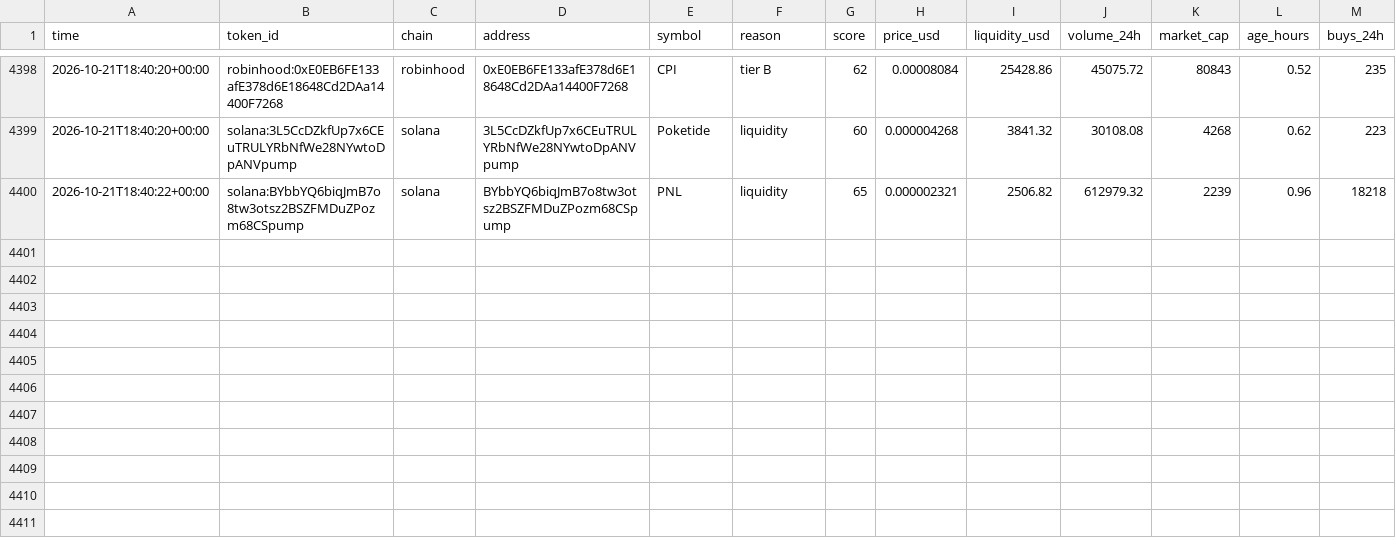
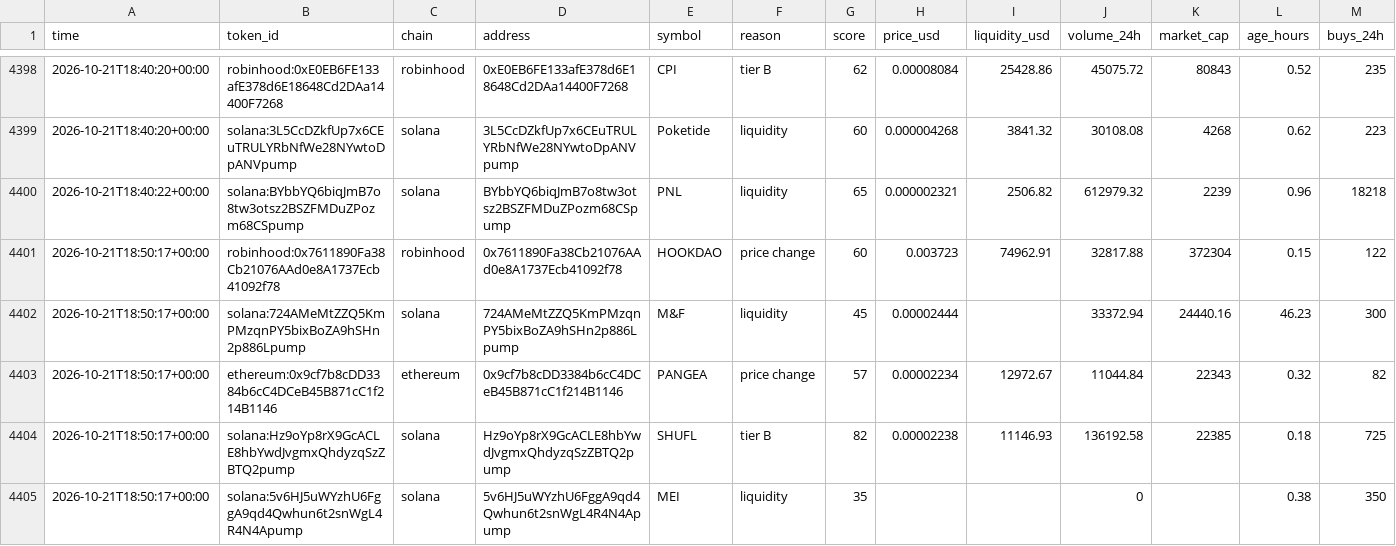
Before and after one commit to zachevm/Telegram-Bot, a CSV file: rejected.csv, drawn as a sheet; only a part is shown, gaps mark what is left out; rows hold the shown columns only; the diff covers the shown part only; the diff names each change by its address in the sheet, - before the commit and + after, or states it on an @@ line.

```diff
--- a/rejected.csv
+++ b/rejected.csv
+row 4401: 2026-10-21T18:50:17+00:00 | robinhood:0x7611890Fa38Cb21076AAd0e8A1737Ecb41092f78 | robinhood | 0x7611890Fa38Cb21076AAd0e8A1737Ecb41092f78 | HOOKDAO | price change | 60 | 0.003723 | 74962.91 | 32817.88 | 372304 | 0.15 | 122
+row 4402: 2026-10-21T18:50:17+00:00 | solana:724AMeMtZZQ5KmPMzqnPY5bixBoZA9hSHn2p886Lpump | solana | 724AMeMtZZQ5KmPMzqnPY5bixBoZA9hSHn2p886Lpump | M&F | liquidity | 45 | 0.00002444 |  | 33372.94 | 24440.16 | 46.23 | 300
+row 4403: 2026-10-21T18:50:17+00:00 | ethereum:0x9cf7b8cDD3384b6cC4DCeB45B871cC1f214B1146 | ethereum | 0x9cf7b8cDD3384b6cC4DCeB45B871cC1f214B1146 | PANGEA | price change | 57 | 0.00002234 | 12972.67 | 11044.84 | 22343 | 0.32 | 82
+row 4404: 2026-10-21T18:50:17+00:00 | solana:Hz9oYp8rX9GcACLE8hbYwdJvgmxQhdyzqSzZBTQ2pump | solana | Hz9oYp8rX9GcACLE8hbYwdJvgmxQhdyzqSzZBTQ2pump | SHUFL | tier B | 82 | 0.00002238 | 11146.93 | 136192.58 | 22385 | 0.18 | 725
+row 4405: 2026-10-21T18:50:17+00:00 | solana:5v6HJ5uWYzhU6FggA9qd4Qwhun6t2snWgL4R4N4Apump | solana | 5v6HJ5uWYzhU6FggA9qd4Qwhun6t2snWgL4R4N4Apump | MEI | liquidity | 35 |  |  | 0 |  | 0.38 | 350
```
Also changed, not shown: 5 added rows and 3 edited cells elsewhere in this file, alerts.csv, runs.csv.
